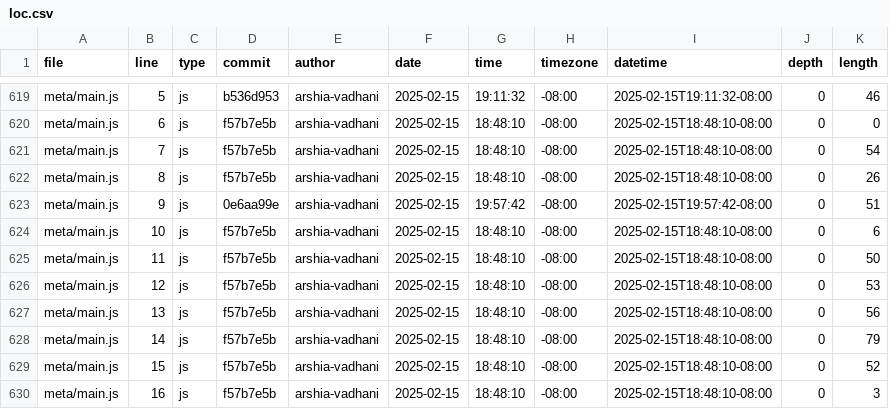
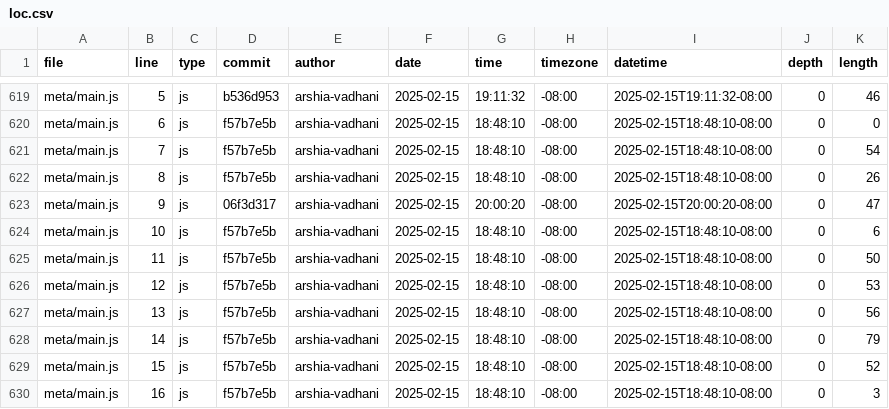
Before and after one commit to arshia-vadhani/portfolio, a CSV file: meta/loc.csv, drawn as a sheet; only a part is shown, gaps mark what is left out.

```diff
--- a/meta/loc.csv
+++ b/meta/loc.csv
@@ -622,3 +622,3 @@ meta/main.js,7,js,f57b7e5b,arshia-vadhani,2025-02-15,18:48:10,-08:00,2025-02-15T
 meta/main.js,8,js,f57b7e5b,arshia-vadhani,2025-02-15,18:48:10,-08:00,2025-02-15T18:48:10-08:00,0,26
-meta/main.js,9,js,0e6aa99e,arshia-vadhani,2025-02-15,19:57:42,-08:00,2025-02-15T19:57:42-08:00,0,51
+meta/main.js,9,js,06f3d317,arshia-vadhani,2025-02-15,20:00:20,-08:00,2025-02-15T20:00:20-08:00,0,47
 meta/main.js,10,js,f57b7e5b,arshia-vadhani,2025-02-15,18:48:10,-08:00,2025-02-15T18:48:10-08:00,0,6
```
